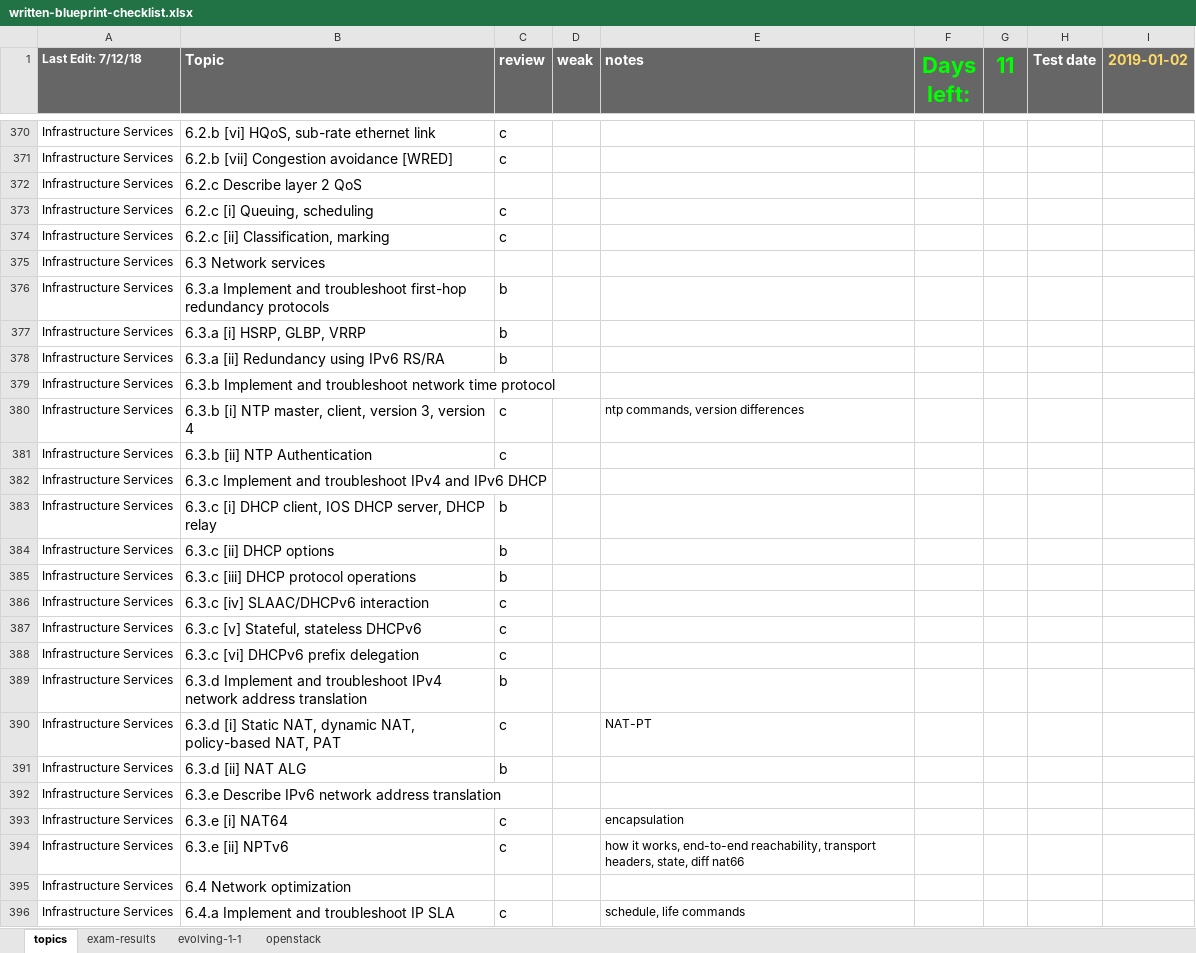
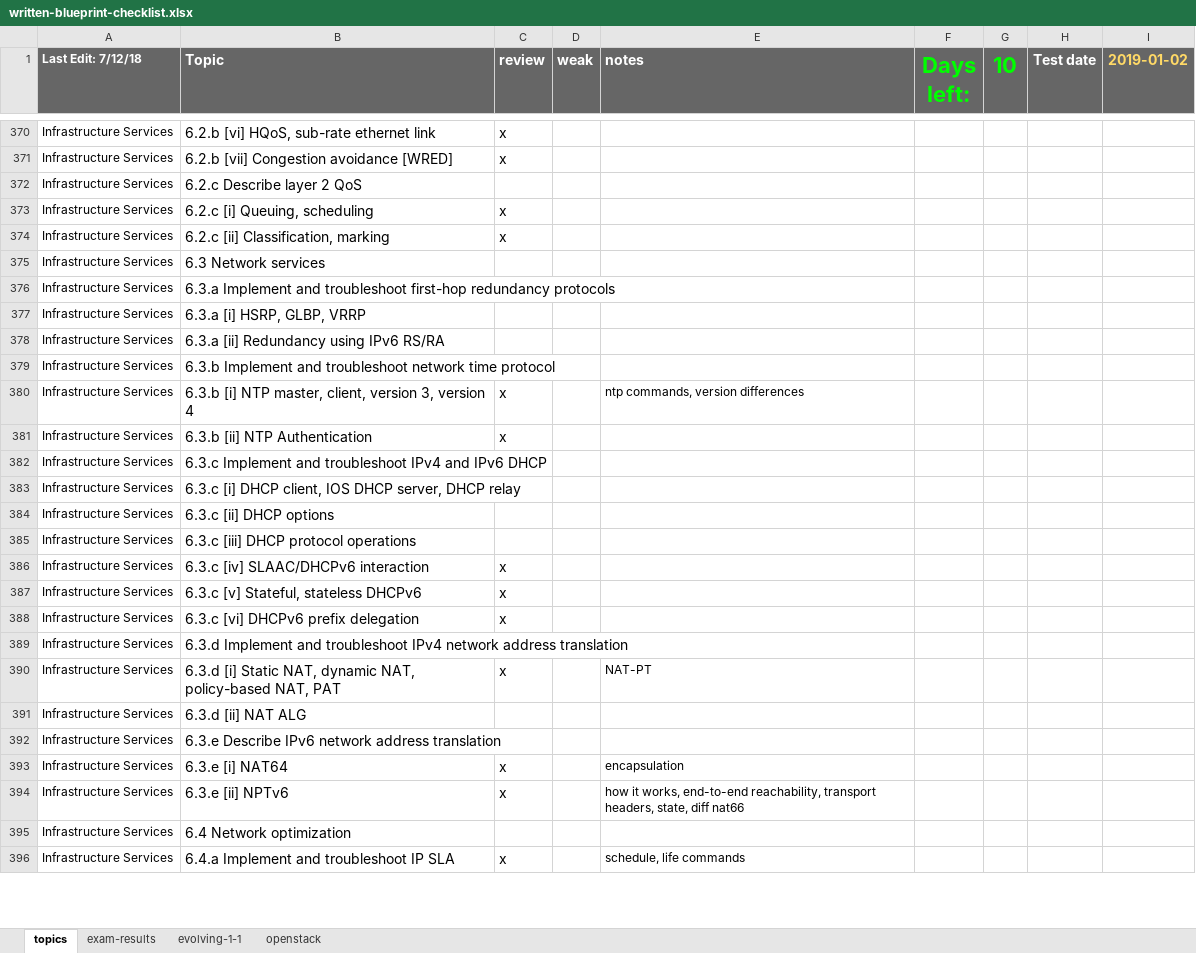
Before and after one commit to thelantamer/notes, an Excel workbook: written-blueprint-checklist.xlsx, sheet topics, drawn as a sheet; only a part is shown, gaps mark what is left out; values as stored, in another font and other column widths than the file's, no borders; conditional formats not drawn; the diff covers the shown part only; the diff names each change by its address in the sheet, - before the commit and + after, or states it on an @@ line.

```diff
--- a/written-blueprint-checklist.xlsx (sheet topics)
+++ b/written-blueprint-checklist.xlsx (sheet topics)
-G1: 11
+G1: 10
-C370:C371 (review): c
+C370:C371 (review): x
-C373:C374 (review): c
+C373:C374 (review): x
-C376:C378 (review): b
+C376:C378 (review): (empty)
-C380:C381 (review): c
+C380:C381 (review): x
-C383:C385 (review): b
+C383:C385 (review): (empty)
-C386:C388 (review): c
+C386:C388 (review): x
-C389 (review): b
+C389 (review): (empty)
-C390 (review): c
+C390 (review): x
-C391 (review): b
+C391 (review): (empty)
-C393:C394 (review): c
+C393:C394 (review): x
-C396 (review): c
+C396 (review): x
```
Also changed, not shown: 81 edited cells and cell formats elsewhere in this sheet.
